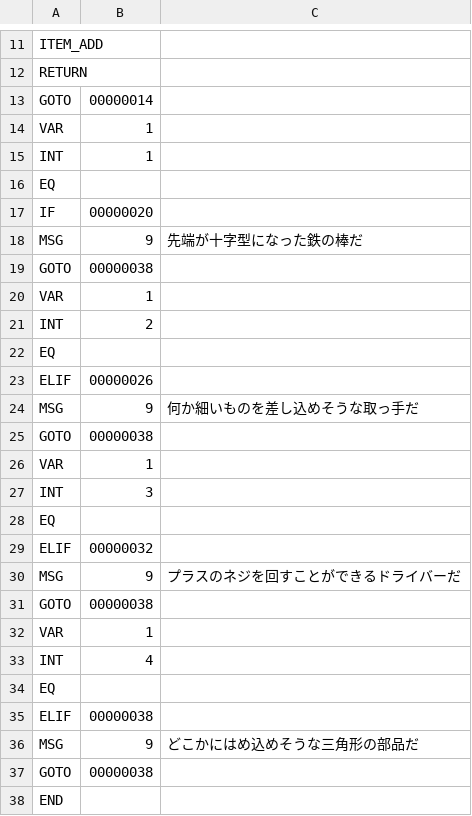
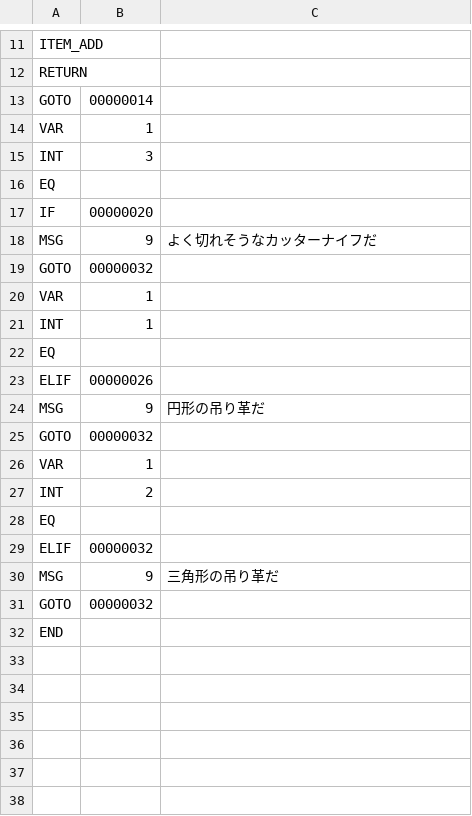
Before and after one commit to syun77/EscEditor6, a CSV file: assets/data/item/item.csv, drawn as a sheet; only a part is shown, gaps mark what is left out.

```diff
--- a/assets/data/item/item.csv
+++ b/assets/data/item/item.csv
@@ -14,7 +14,13 @@ GOTO,00000014
 VAR,1
+INT,3
+EQ
+IF,00000020
+MSG,9,よく切れそうなカッターナイフだ
+GOTO,00000032
+VAR,1
 INT,1
 EQ
-IF,00000020
-MSG,9,先端が十字型になった鉄の棒だ
-GOTO,00000038
+ELIF,00000026
+MSG,9,円形の吊り革だ
+GOTO,00000032
 VAR,1
@@ -22,17 +28,5 @@ INT,2
 EQ
-ELIF,00000026
-MSG,9,何か細いものを差し込めそうな取っ手だ
-GOTO,00000038
-VAR,1
-INT,3
-EQ
 ELIF,00000032
-MSG,9,プラスのネジを回すことができるドライバーだ
-GOTO,00000038
-VAR,1
-INT,4
-EQ
-ELIF,00000038
-MSG,9,どこかにはめ込めそうな三角形の部品だ
-GOTO,00000038
+MSG,9,三角形の吊り革だ
+GOTO,00000032
 END
```
Also changed, not shown: 16 other files.
